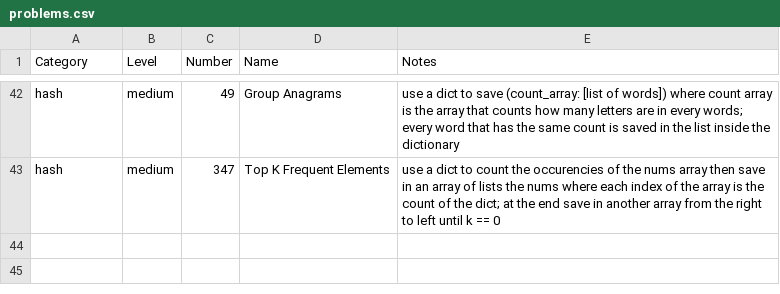
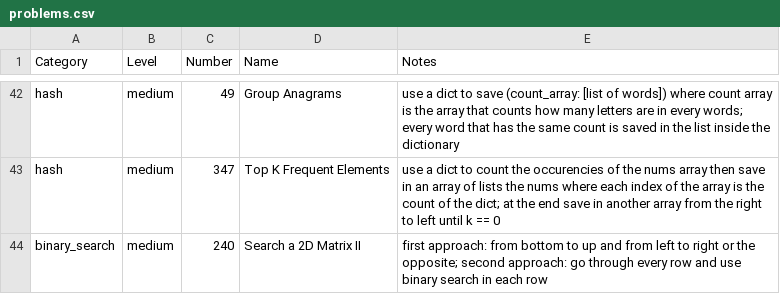
Before and after one commit to mcbaguetti/leetpy, a CSV file: problems.csv, drawn as a sheet; only a part is shown, gaps mark what is left out; the diff names each change by its address in the sheet, - before the commit and + after, or states it on an @@ line.

Commit message:
new medium ex

```diff
--- a/problems.csv
+++ b/problems.csv
+row 44: binary_search | medium | 240 | Search a 2D Matrix II | first approach: from bottom to up and from left to right or the opposite; second approach: go through every row and use binary search in each row
```
Also changed, not shown: 3 other files.
